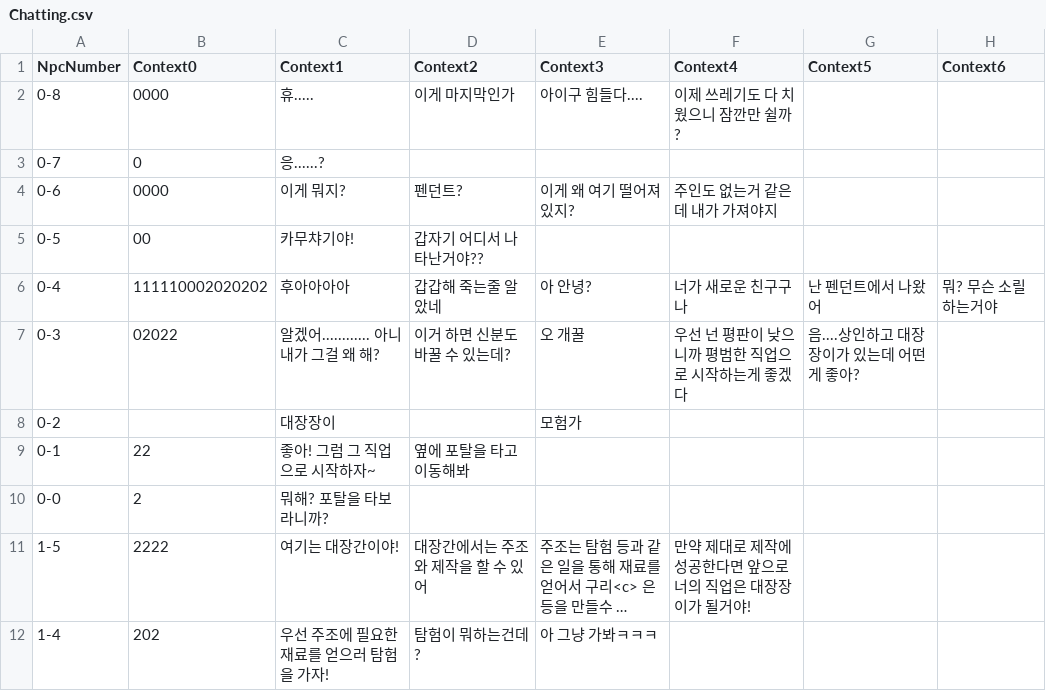
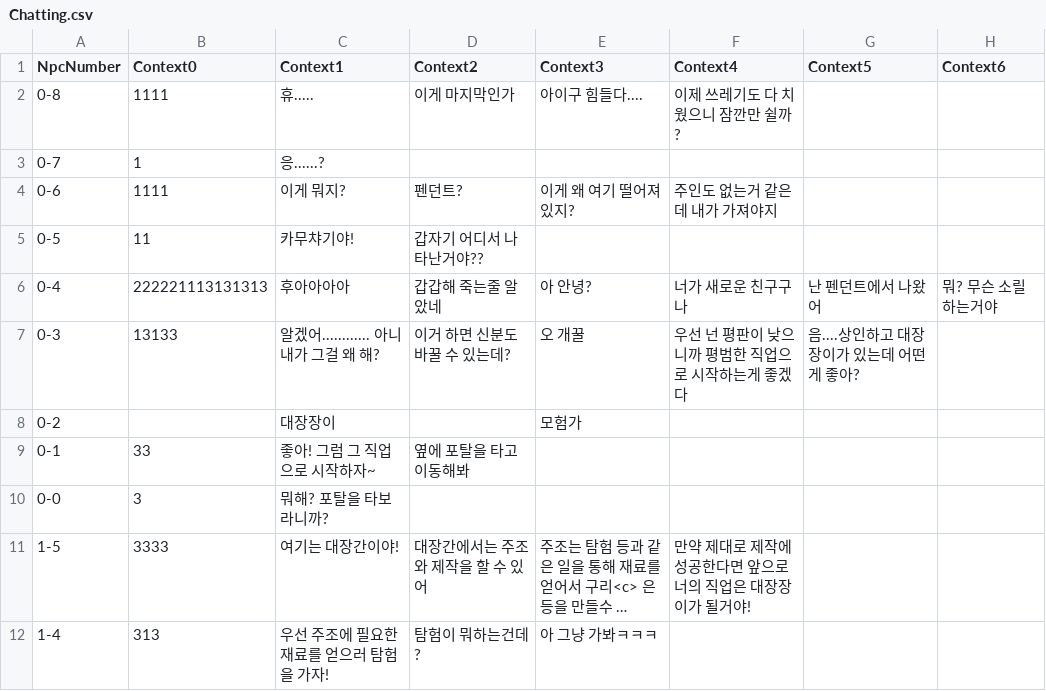
Before and after one commit to skdiawotjd/Reborn, a CSV file: Assets/Resources/Chatting.csv, drawn as a sheet; only a part is shown; long unchanged cells end in …; the diff covers the shown part only; the diff names each change by its address in the sheet, - before the commit and + after, or states it on an @@ line.

```diff
--- a/Assets/Resources/Chatting.csv
+++ b/Assets/Resources/Chatting.csv
-B2 (Context0): 0000
+B2 (Context0): 1111
-B3 (Context0): 0
+B3 (Context0): 1
-B4 (Context0): 0000
+B4 (Context0): 1111
-B5 (Context0): 00
+B5 (Context0): 11
-B6 (Context0): 111110002020202
+B6 (Context0): 222221113131313
-B7 (Context0): 02022
+B7 (Context0): 13133
-B9 (Context0): 22
+B9 (Context0): 33
-B10 (Context0): 2
+B10 (Context0): 3
-B11 (Context0): 2222
+B11 (Context0): 3333
-B12 (Context0): 202
+B12 (Context0): 313
```
Also changed, not shown: 1 added row, 1 removed row and 9 edited cells elsewhere in this file, 22 other files.
